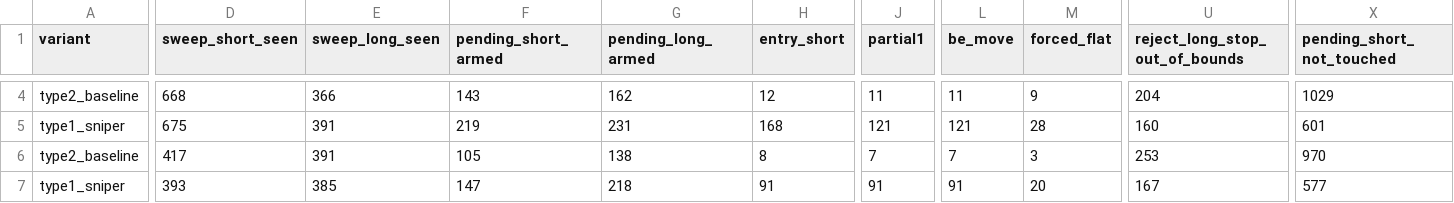
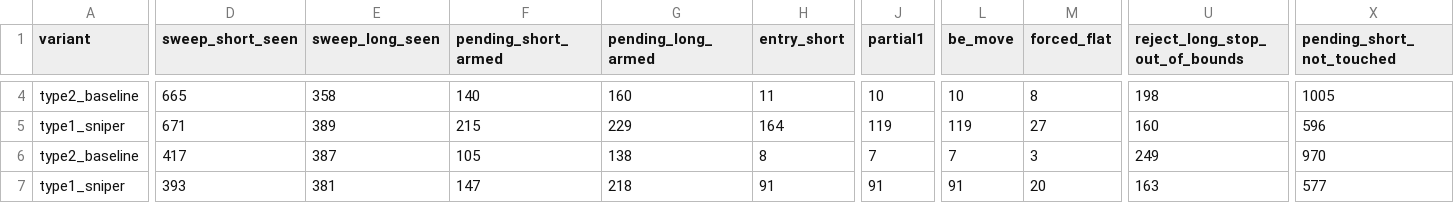
Before and after one commit to AbdullahiSaid2/project-x, a CSV file: src/strategies/manual/top_bottom_ticking_debug_counts_apex_50k_eval.csv, drawn as a sheet; only a part is shown, gaps mark what is left out; the diff covers the shown part only; the diff names each change by its address in the sheet, - before the commit and + after, or states it on an @@ line.

```diff
--- a/src/strategies/manual/top_bottom_ticking_debug_counts_apex_50k_eval.csv
+++ b/src/strategies/manual/top_bottom_ticking_debug_counts_apex_50k_eval.csv
-D4 (sweep_short_seen): 668
+D4 (sweep_short_seen): 665
-E4 (sweep_long_seen): 366
+E4 (sweep_long_seen): 358
-F4 (pending_short_armed): 143
+F4 (pending_short_armed): 140
-G4 (pending_long_armed): 162
+G4 (pending_long_armed): 160
-H4 (entry_short): 12
+H4 (entry_short): 11
-J4 (partial1): 11
+J4 (partial1): 10
-L4 (be_move): 11
+L4 (be_move): 10
-M4 (forced_flat): 9
+M4 (forced_flat): 8
-U4 (reject_long_stop_out_of_bounds): 204
+U4 (reject_long_stop_out_of_bounds): 198
-X4 (pending_short_not_touched): 1029
+X4 (pending_short_not_touched): 1005
-D5 (sweep_short_seen): 675
+D5 (sweep_short_seen): 671
-E5 (sweep_long_seen): 391
+E5 (sweep_long_seen): 389
-F5 (pending_short_armed): 219
+F5 (pending_short_armed): 215
-G5 (pending_long_armed): 231
+G5 (pending_long_armed): 229
-H5 (entry_short): 168
+H5 (entry_short): 164
-J5 (partial1): 121
+J5 (partial1): 119
-L5 (be_move): 121
+L5 (be_move): 119
-M5 (forced_flat): 28
+M5 (forced_flat): 27
-X5 (pending_short_not_touched): 601
+X5 (pending_short_not_touched): 596
-E6 (sweep_long_seen): 391
+E6 (sweep_long_seen): 387
-U6 (reject_long_stop_out_of_bounds): 253
+U6 (reject_long_stop_out_of_bounds): 249
-E7 (sweep_long_seen): 385
+E7 (sweep_long_seen): 381
-U7 (reject_long_stop_out_of_bounds): 167
+U7 (reject_long_stop_out_of_bounds): 163
```
Also changed, not shown: 64 edited cells elsewhere in this file, 10 other files.
